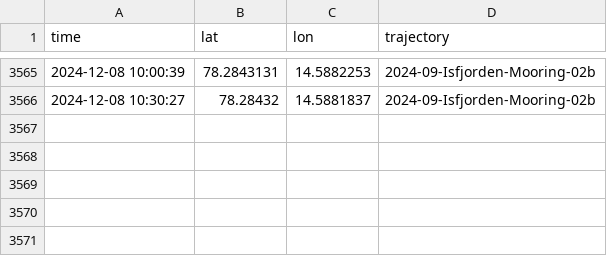
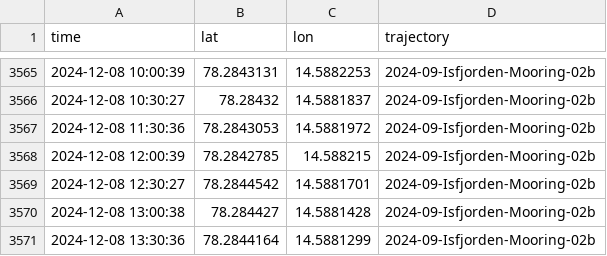
Before and after one commit to jerabaul29/2024_data_Isfjorden_02b, a CSV file: gps_data_Isfjorden-Mooring-02b.csv, drawn as a sheet; only a part is shown, gaps mark what is left out; the diff names each change by its address in the sheet, - before the commit and + after, or states it on an @@ line.

Commit message:
Push data

```diff
--- a/gps_data_Isfjorden-Mooring-02b.csv
+++ b/gps_data_Isfjorden-Mooring-02b.csv
+row 3567: 2024-12-08 11:30:36 | 78.2843053 | 14.5881972 | 2024-09-Isfjorden-Mooring-02b
+row 3568: 2024-12-08 12:00:39 | 78.2842785 | 14.588215 | 2024-09-Isfjorden-Mooring-02b
+row 3569: 2024-12-08 12:30:27 | 78.2844542 | 14.5881701 | 2024-09-Isfjorden-Mooring-02b
+row 3570: 2024-12-08 13:00:38 | 78.284427 | 14.5881428 | 2024-09-Isfjorden-Mooring-02b
+row 3571: 2024-12-08 13:30:36 | 78.2844164 | 14.5881299 | 2024-09-Isfjorden-Mooring-02b
```
